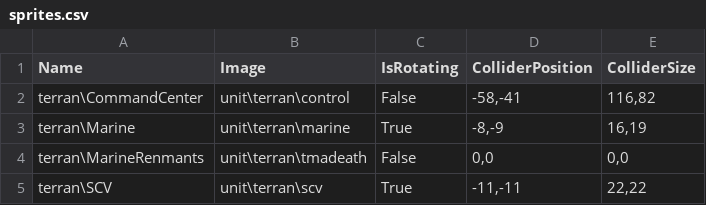
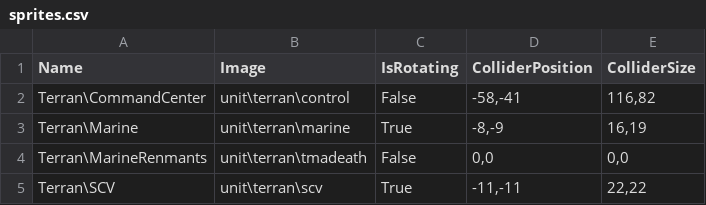
Before and after one commit to darkhunterbg/SC-3DS, a CSV file: assets/data/sprites.csv, drawn as a sheet.

```diff
--- a/assets/data/sprites.csv
+++ b/assets/data/sprites.csv
@@ -1,5 +1,5 @@
 Name,Image,IsRotating,ColliderPosition,ColliderSize
-terran\CommandCenter,unit\terran\control,False,"-58,-41","116,82"
-terran\Marine,unit\terran\marine,True,"-8,-9","16,19"
-terran\MarineRenmants,unit\terran\tmadeath,False,"0,0","0,0"
-terran\SCV,unit\terran\scv,True,"-11,-11","22,22"
+Terran\CommandCenter,unit\terran\control,False,"-58,-41","116,82"
+Terran\Marine,unit\terran\marine,True,"-8,-9","16,19"
+Terran\MarineRenmants,unit\terran\tmadeath,False,"0,0","0,0"
+Terran\SCV,unit\terran\scv,True,"-11,-11","22,22"
```
Also changed, not shown: assets/data/animclips.csv, assets/data/units.csv, 14 other files.
